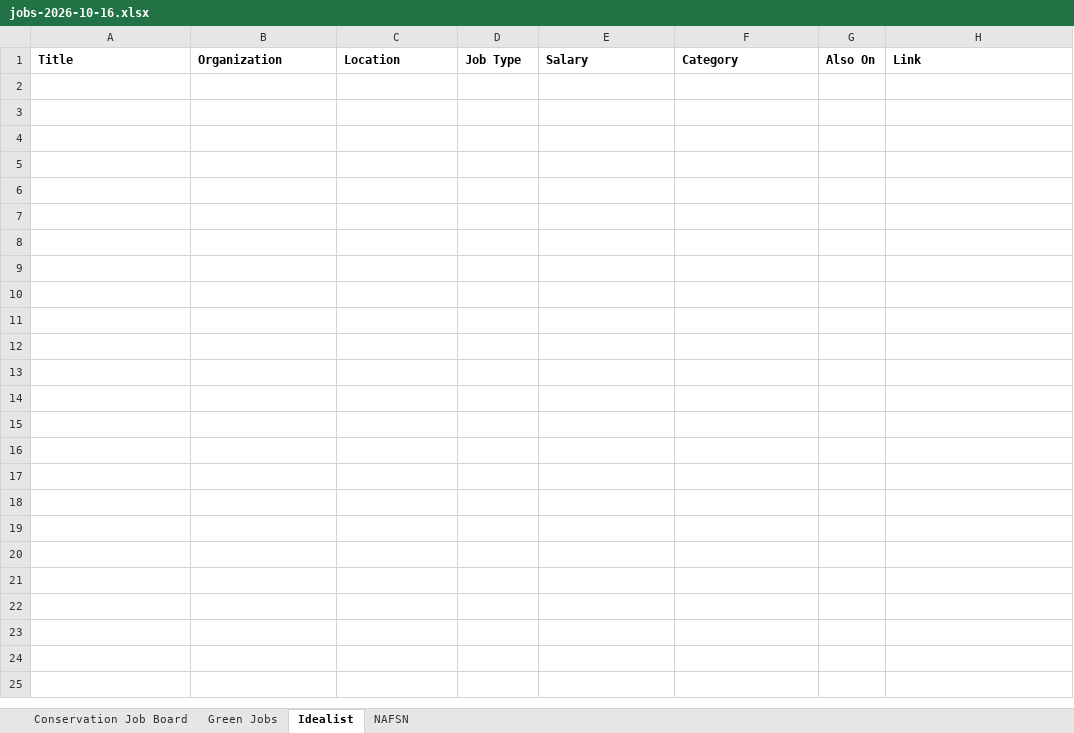
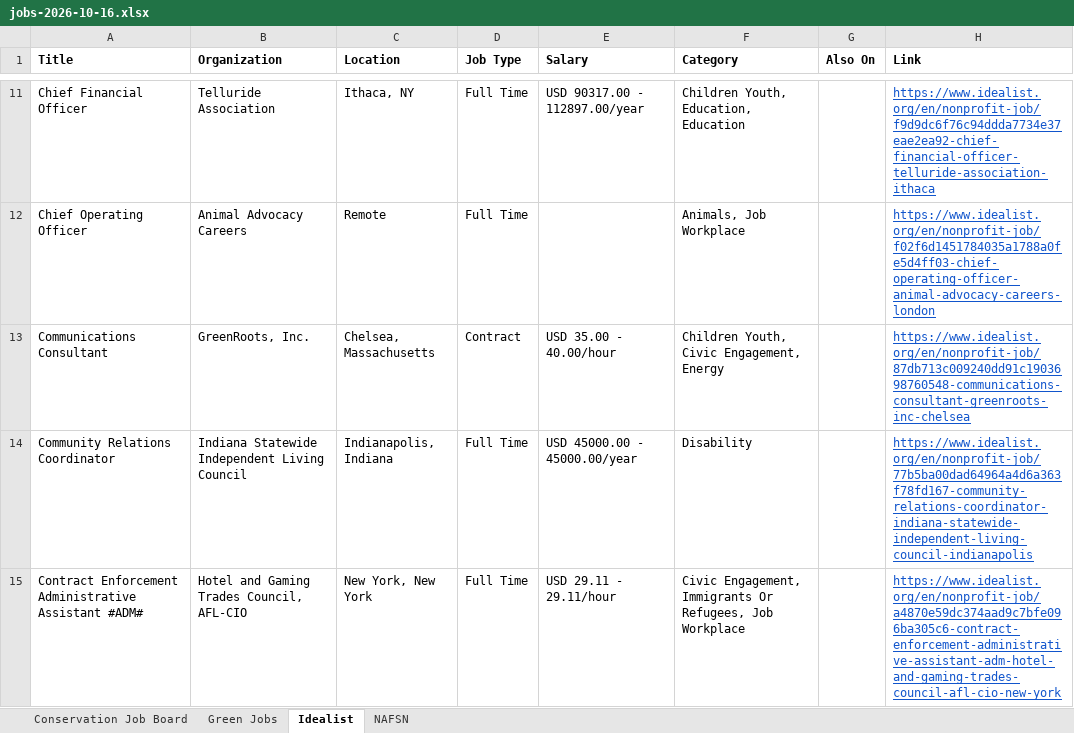
Before and after one commit to dchandarana07/jobs-digest, an Excel workbook: docs/xlsx/jobs-2026-10-16.xlsx, sheet Idealist, drawn as a sheet; only a part is shown, gaps mark what is left out; values as stored, in another font and other column widths than the file's, no borders; the diff covers the shown part only; the diff names each change by its address in the sheet, - before the commit and + after, or states it on an @@ line.

```diff
--- a/docs/xlsx/jobs-2026-10-16.xlsx (sheet Idealist)
+++ b/docs/xlsx/jobs-2026-10-16.xlsx (sheet Idealist)
+row 11: Chief Financial Officer | Telluride Association | Ithaca, NY | Full Time | USD 90317.00 - 112897.00/year | Children Youth, Education, Education |  | https://www.idealist.org/en/nonprofit-job/f9d9dc6f76c94ddda7734e37eae2ea92-chief-financial-officer-telluride-association-ithaca
+row 12: Chief Operating Officer | Animal Advocacy Careers | Remote | Full Time |  | Animals, Job Workplace |  | https://www.idealist.org/en/nonprofit-job/f02f6d1451784035a1788a0fe5d4ff03-chief-operating-officer-animal-advocacy-careers-london
+row 13: Communications Consultant | GreenRoots, Inc. | Chelsea, Massachusetts | Contract | USD 35.00 - 40.00/hour | Children Youth, Civic Engagement, Energy |  | https://www.idealist.org/en/nonprofit-job/87db713c009240dd91c1903698760548-communications-consultant-greenroots-inc-chelsea
+row 14: Community Relations Coordinator | Indiana Statewide Independent Living Council | Indianapolis, Indiana | Full Time | USD 45000.00 - 45000.00/year | Disability |  | https://www.idealist.org/en/nonprofit-job/77b5ba00dad64964a4d6a363f78fd167-community-relations-coordinator-indiana-statewide-independent-living-council-indianapolis
+row 15: Contract Enforcement Administrative Assistant #ADM# | Hotel and Gaming Trades Council, AFL-CIO | New York, New York | Full Time | USD 29.11 - 29.11/hour | Civic Engagement, Immigrants Or Refugees, Job Workplace |  | https://www.idealist.org/en/nonprofit-job/a4870e59dc374aad9c7bfe096ba305c6-contract-enforcement-administrative-assistant-adm-hotel-and-gaming-trades-council-afl-cio-new-york
```
Also changed, not shown: 67 added rows elsewhere in this sheet, sheet Conservation Job Board, sheet Green Jobs, 3 other files.
